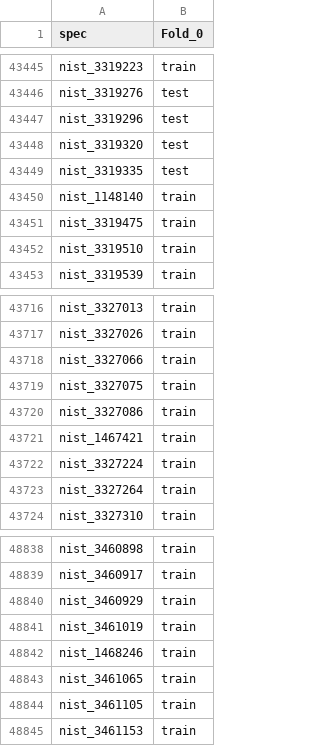
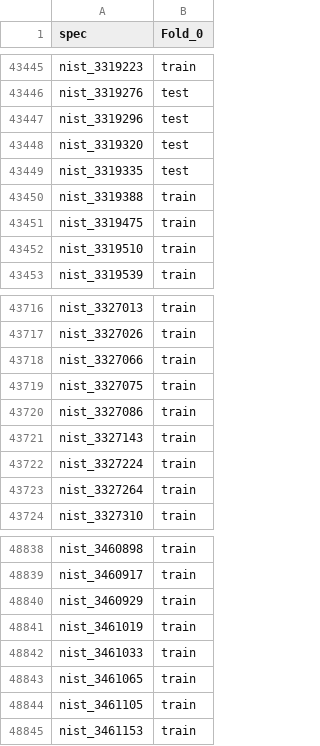
Before and after one commit to hxu129/ms-pred-original, a TSV file: data/spec_datasets/nist20/splits/fingerprint_1.tsv, drawn as a sheet; only a part is shown, gaps mark what is left out.

Commit message:
update splits

```diff
--- a/data/spec_datasets/nist20/splits/fingerprint_1.tsv
+++ b/data/spec_datasets/nist20/splits/fingerprint_1.tsv
@@ -43449,3 +43449,3 @@ nist_3319320	test
 nist_3319335	test
-nist_1148140	train
+nist_3319388	train
 nist_3319475	train
@@ -43720,3 +43720,3 @@ nist_3327075	train
 nist_3327086	train
-nist_1467421	train
+nist_3327143	train
 nist_3327224	train
@@ -48841,3 +48841,3 @@ nist_3460929	train
 nist_3461019	train
-nist_1468246	train
+nist_3461033	train
 nist_3461065	train
```
Also changed, not shown: data/spec_datasets/nist20/splits/hyperopt.tsv, data/spec_datasets/nist20/splits/scaffold_1.tsv, 2 other files.
